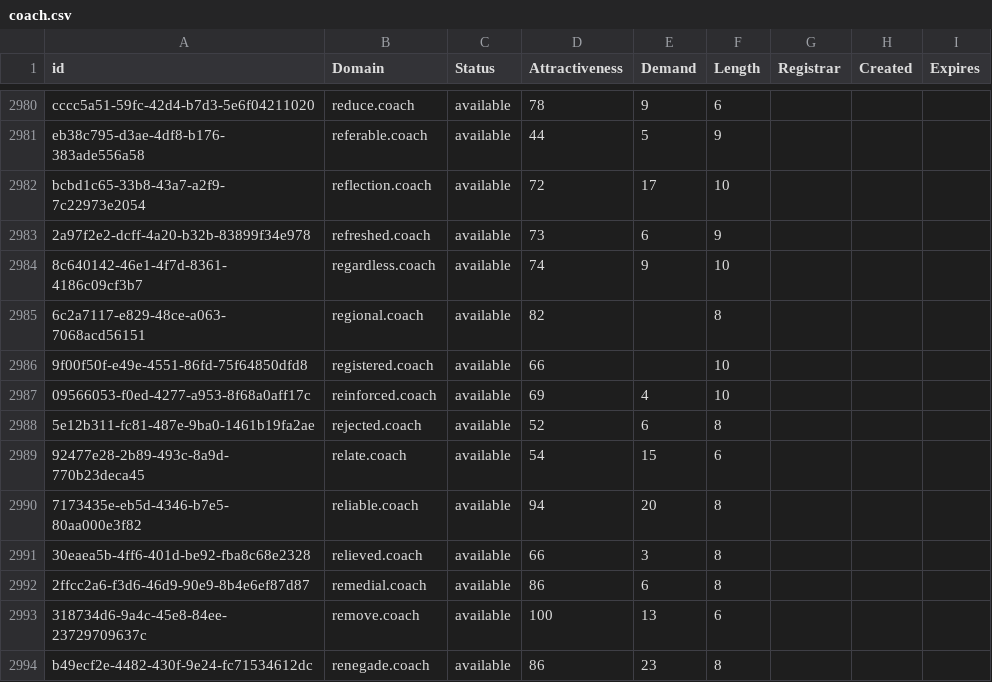
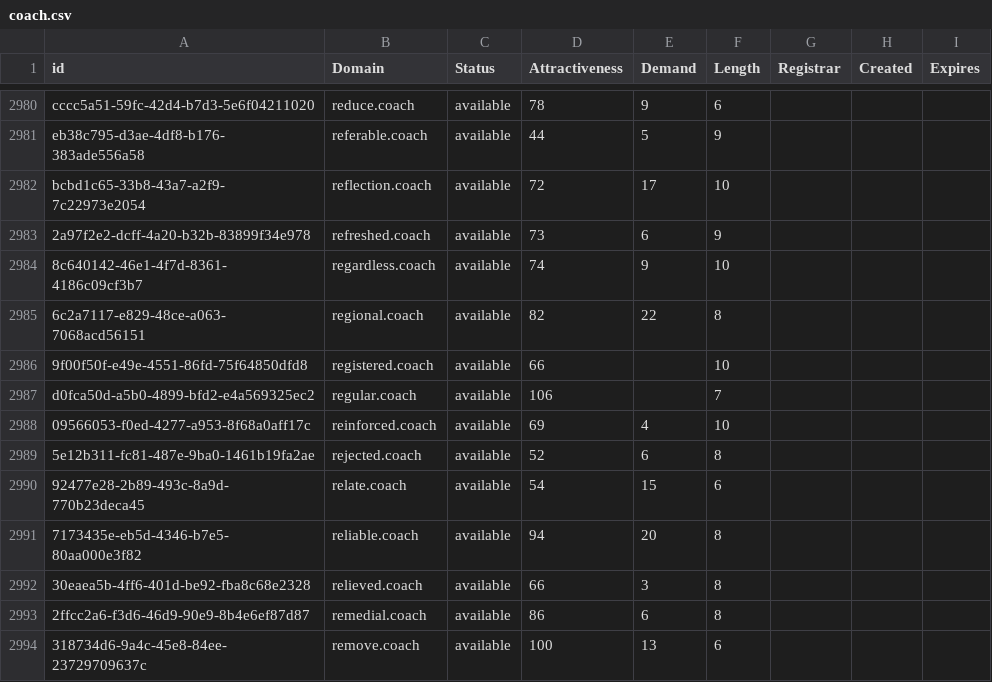
Before and after one commit to UniqueDomains/coach-oneword-domains, a CSV file: coach.csv, drawn as a sheet; only a part is shown, gaps mark what is left out; the shorter side is filled out with more unchanged rows.

Commit message:
Domains update

```diff
--- a/coach.csv
+++ b/coach.csv
@@ -2984,4 +2984,5 @@ bcbd1c65-33b8-43a7-a2f9-7c22973e2054,reflection.coach,available,72,17,10,,,
 8c640142-46e1-4f7d-8361-4186c09cf3b7,regardless.coach,available,74,9,10,,,
-6c2a7117-e829-48ce-a063-7068acd56151,regional.coach,available,82,,8,,,
+6c2a7117-e829-48ce-a063-7068acd56151,regional.coach,available,82,22,8,,,
 9f00f50f-e49e-4551-86fd-75f64850dfd8,registered.coach,available,66,,10,,,
+d0fca50d-a5b0-4899-bfd2-e4a569325ec2,regular.coach,available,106,,7,,,
 09566053-f0ed-4277-a953-8f68a0aff17c,reinforced.coach,available,69,4,10,,,
```
Also changed, not shown: 2 other files.
